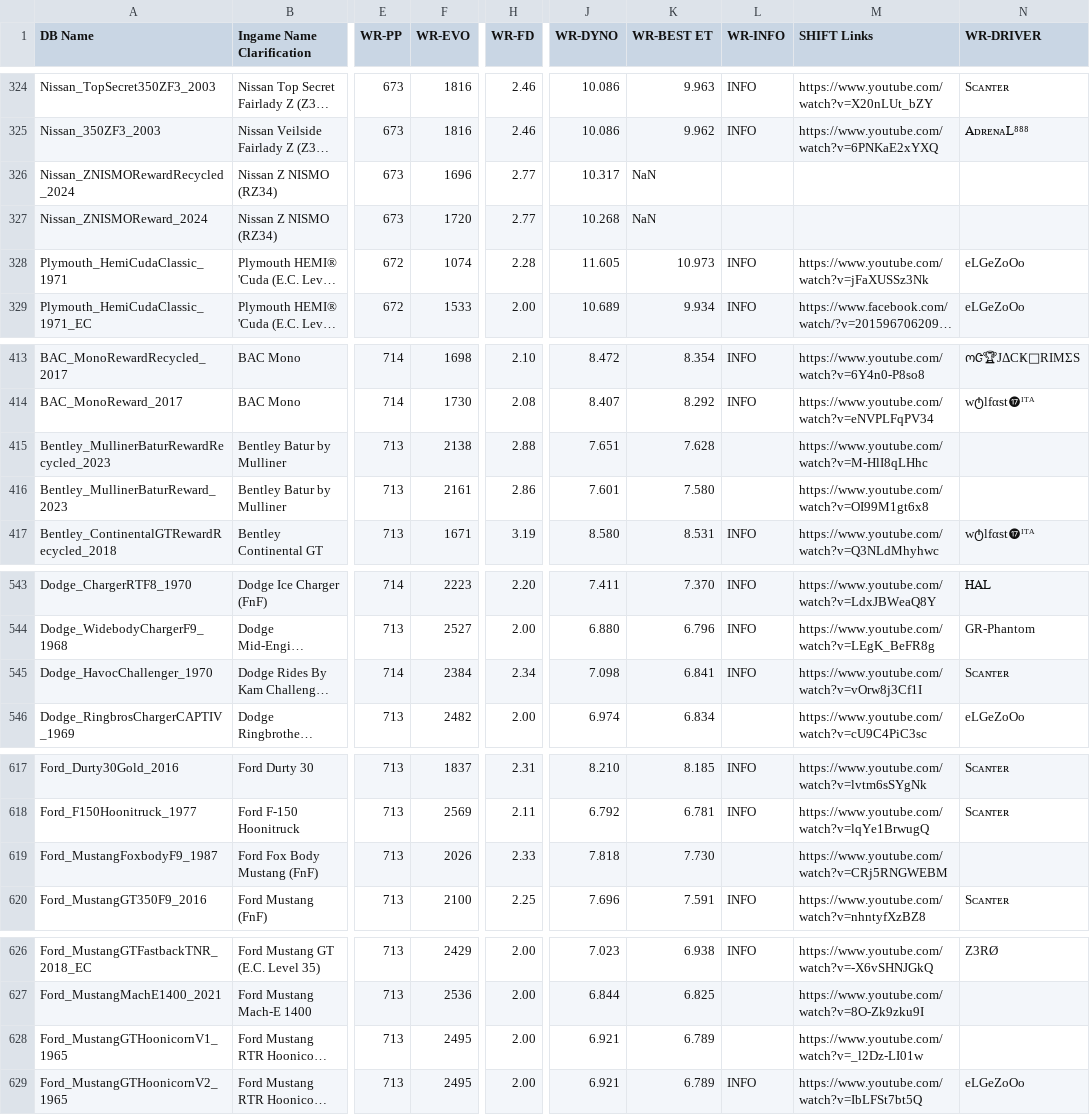
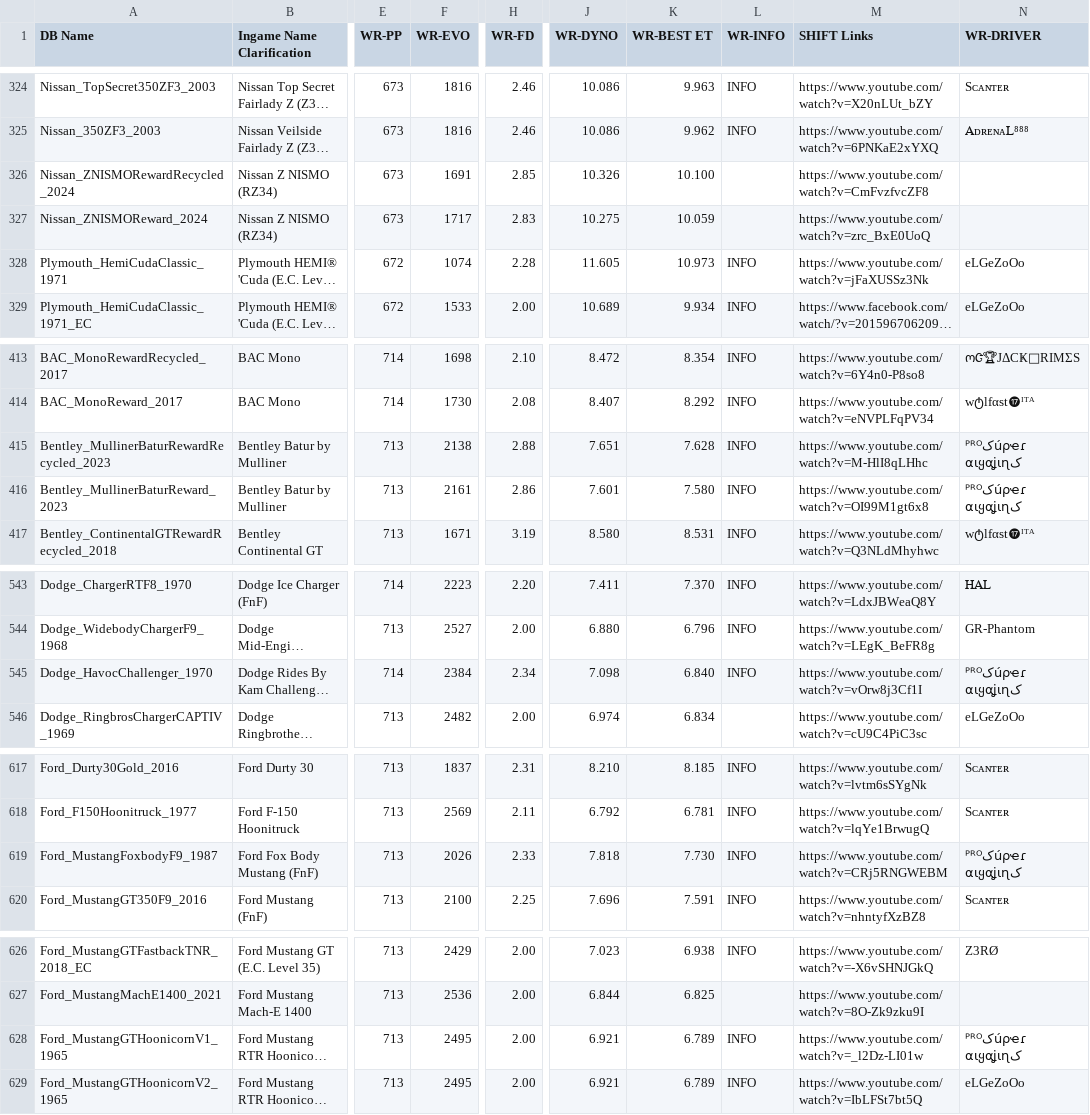
Before and after one commit to Nitro4CSR/CSR2WorldRecordsDB, a CSV file: WR-DB.csv, drawn as a sheet; only a part is shown, gaps mark what is left out; long unchanged cells end in …; the diff covers the shown part only; the diff names each change by its address in the sheet, - before the commit and + after, or states it on an @@ line.

Commit message:
Update WR-DB.csv

```diff
--- a/WR-DB.csv
+++ b/WR-DB.csv
-F326 (WR-EVO): 1696
+F326 (WR-EVO): 1691
-H326 (WR-FD): 2.77
+H326 (WR-FD): 2.85
-J326 (WR-DYNO): 10.317
+J326 (WR-DYNO): 10.326
-K326 (WR-BEST ET): NaN
+K326 (WR-BEST ET): 10.100
-M326 (SHIFT Links): (empty)
+M326 (SHIFT Links): https://www.youtube.com/watch?v=CmFvzfvcZF8
-F327 (WR-EVO): 1720
+F327 (WR-EVO): 1717
-H327 (WR-FD): 2.77
+H327 (WR-FD): 2.83
-J327 (WR-DYNO): 10.268
+J327 (WR-DYNO): 10.275
-K327 (WR-BEST ET): NaN
+K327 (WR-BEST ET): 10.059
-M327 (SHIFT Links): (empty)
+M327 (SHIFT Links): https://www.youtube.com/watch?v=zrc_BxE0UoQ
-L415:L416 (WR-INFO): (empty)
+L415:L416 (WR-INFO): INFO
-N415:N416 (WR-DRIVER): (empty)
+N415:N416 (WR-DRIVER): ᴾᴿᴼکúρҽɾ کαιყαʝιɳ
-K545 (WR-BEST ET): 6.841
+K545 (WR-BEST ET): 6.840
-N545 (WR-DRIVER): Ѕᴄᴀɴᴛᴇʀ
+N545 (WR-DRIVER): ᴾᴿᴼکúρҽɾ کαιყαʝιɳ
-L619 (WR-INFO): (empty)
+L619 (WR-INFO): INFO
-N619 (WR-DRIVER): (empty)
+N619 (WR-DRIVER): ᴾᴿᴼکúρҽɾ کαιყαʝιɳ
-L628 (WR-INFO): (empty)
+L628 (WR-INFO): INFO
-N628 (WR-DRIVER): (empty)
+N628 (WR-DRIVER): ᴾᴿᴼکúρҽɾ کαιყαʝιɳ
```
Also changed, not shown: 2 edited cells elsewhere in this file.
